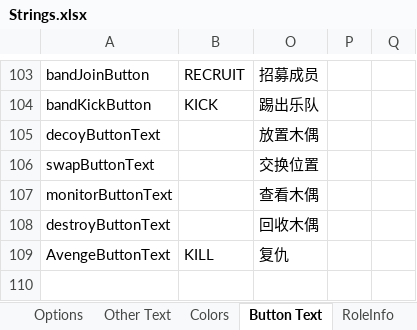
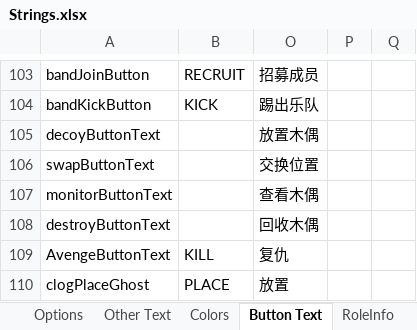
Before and after one commit to mxyx-club/TheOtherUs-Edited, an Excel workbook: Strings.xlsx, sheet Button Text, drawn as a sheet; only a part is shown, gaps mark what is left out; values as stored, in another font and other column widths than the file's, no borders; the diff names each change by its address in the sheet, - before the commit and + after, or states it on an @@ line.

Commit message:
New GhostRole Clog

```diff
--- a/Strings.xlsx (sheet Button Text)
+++ b/Strings.xlsx (sheet Button Text)
+row 110: clogPlaceGhost | PLACE | 放置
```
Also changed, not shown: sheet Options, sheet RoleInfo, sheet Role Description, 16 other files.
